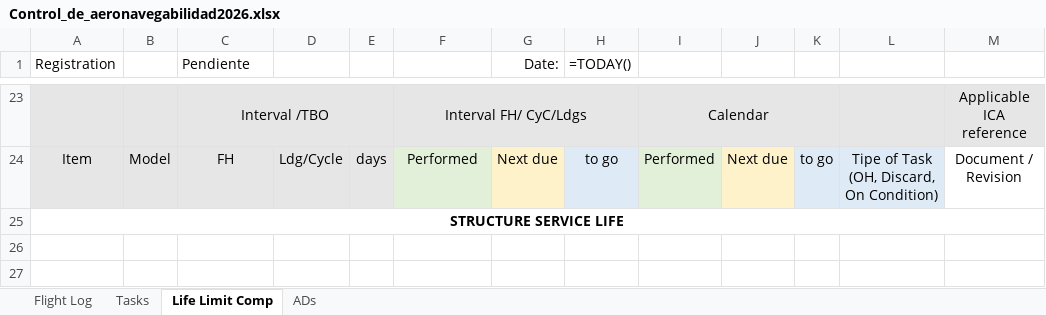
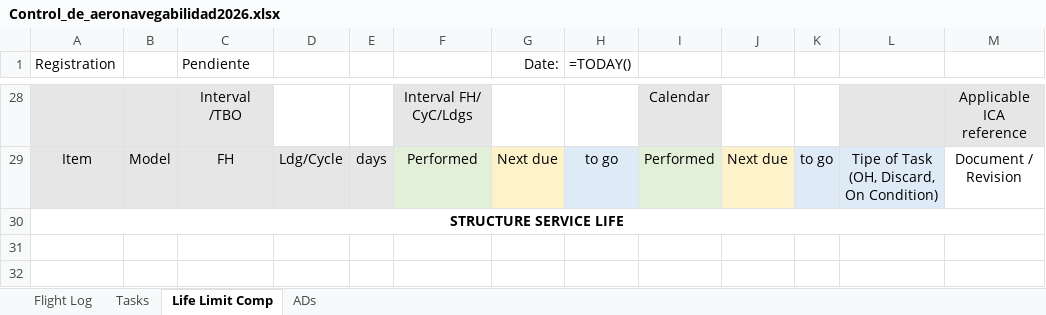
Before and after one commit to ChristianGonper/Programa_Mantenimiento_Aprobado, an Excel workbook: Control_de_aeronavegabilidad2026.xlsx, sheet Life Limit Comp, drawn as a sheet; only a part is shown, gaps mark what is left out; values as stored, in another font and other column widths than the file's, no borders; formulas without a stored value are shown as written; removed rows and columns are numbered as before the commit, all else as after; the diff covers the shown part only; the diff names each change by its address in the sheet, - before the commit and + after, or states it on an @@ line.

Commit message:
Add life limit and TBO components

```diff
--- a/Control_de_aeronavegabilidad2026.xlsx (sheet Life Limit Comp)
+++ b/Control_de_aeronavegabilidad2026.xlsx (sheet Life Limit Comp)
-C23:E23 merged
-F23:H23 merged
-I23:K23 merged
```
Also changed, not shown: 15 added rows, 10 removed rows, 2 edited cells and merged cells elsewhere in this sheet, 4 other files.
